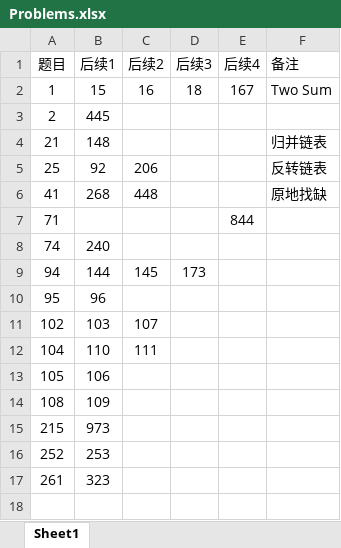
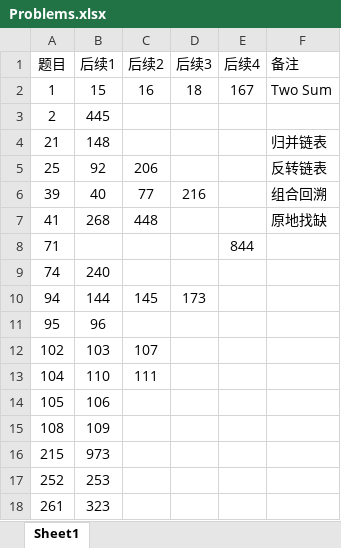
Before and after one commit to yangzichao/Leetcode, an Excel workbook: Problems.xlsx, sheet Sheet1, drawn as a sheet; values as stored, in another font and other column widths than the file's, no borders; the diff names each change by its address in the sheet, - before the commit and + after, or states it on an @@ line.

```diff
--- a/Problems.xlsx (sheet Sheet1)
+++ b/Problems.xlsx (sheet Sheet1)
+row 6: 39 | 40 | 77 | 216 |  | 组合回溯
```
Also changed, not shown: 14 other files.
